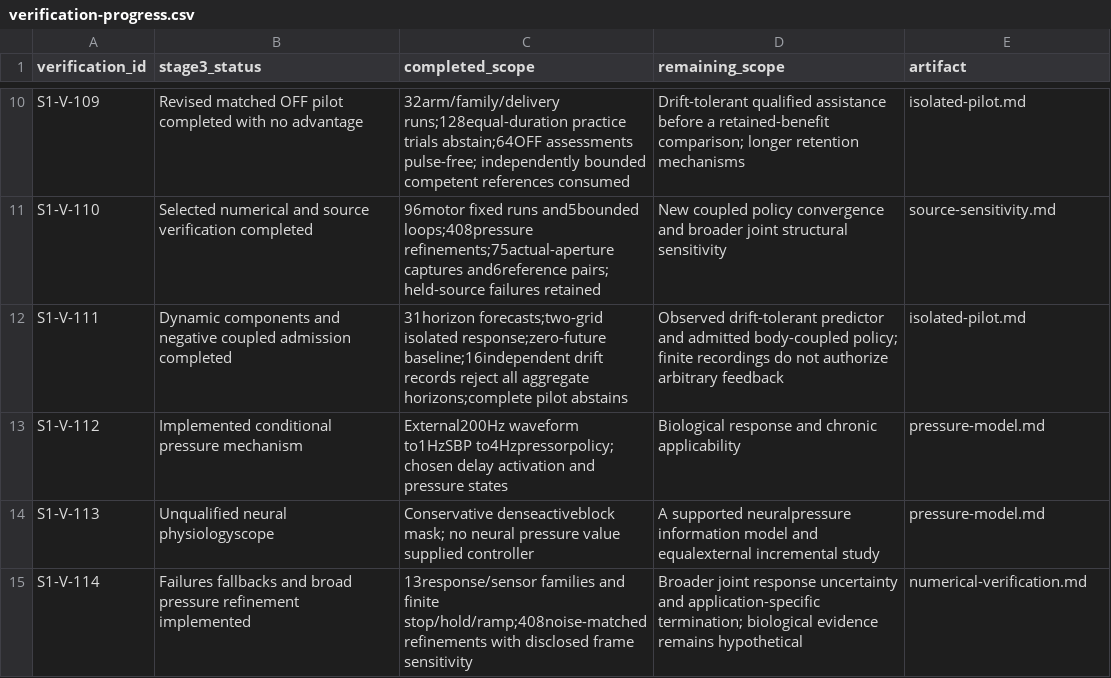
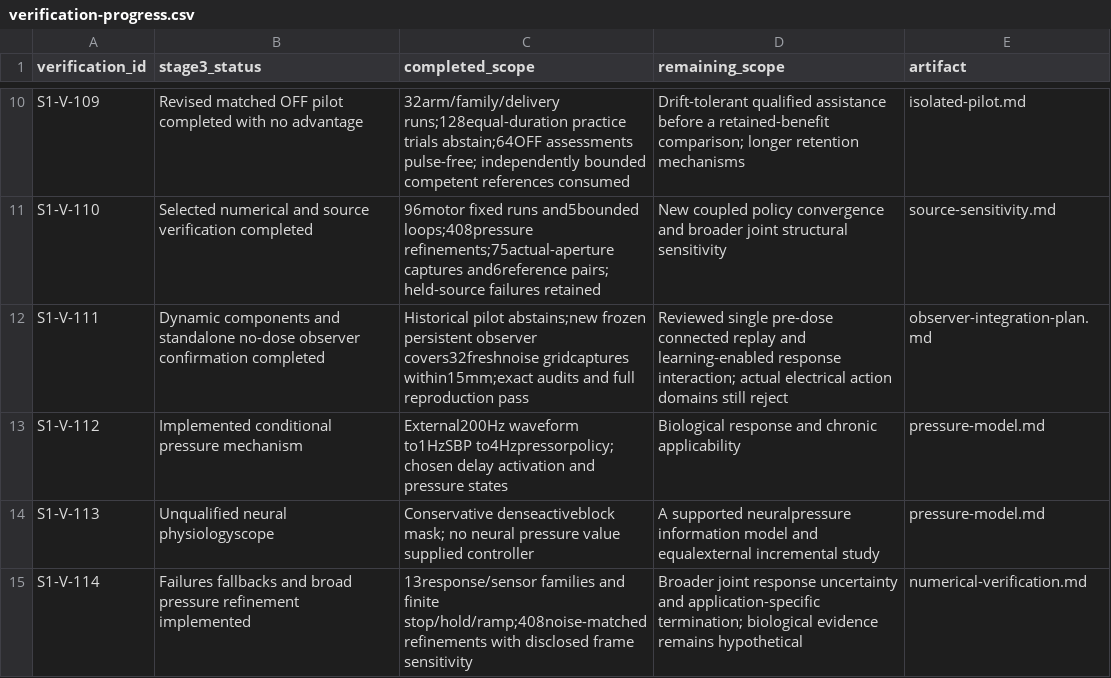
Before and after one commit to pratham-cloud-ctrl/Project-ATO, a CSV file: docs/stage3/verification-progress.csv, drawn as a sheet; only a part is shown, gaps mark what is left out.

Commit message:
Confirm bounded observed-state prediction and verify target toolchain

```diff
--- a/docs/stage3/verification-progress.csv
+++ b/docs/stage3/verification-progress.csv
@@ -11,3 +11,3 @@ S1-V-109,Revised matched OFF pilot completed with no advantage,32arm/family/deli
 S1-V-110,Selected numerical and source verification completed,96motor fixed runs and5bounded loops;408pressure refinements;75actual-aperture captures and6reference pairs; held-source failures retained,New coupled policy convergence and broader joint structural sensitivity,source-sensitivity.md
-S1-V-111,Dynamic components and negative coupled admission completed,31horizon forecasts;two-grid isolated response;zero-future baseline;16independent drift records reject all aggregate horizons;complete pilot abstains,Observed drift-tolerant predictor and admitted body-coupled policy; finite recordings do not authorize arbitrary feedback,isolated-pilot.md
+S1-V-111,Dynamic components and standalone no-dose observer confirmation completed,Historical pilot abstains;new frozen persistent observer covers32freshnoise gridcaptures within15mm;exact audits and full reproduction pass,Reviewed single pre-dose connected replay and learning-enabled response interaction; actual electrical action domains still reject,observer-integration-plan.md
 S1-V-112,Implemented conditional pressure mechanism,External200Hz waveform to1HzSBP to4Hzpressorpolicy; chosen delay activation and pressure states,Biological response and chronic applicability,pressure-model.md
```
Also changed, not shown: 58 other files.
